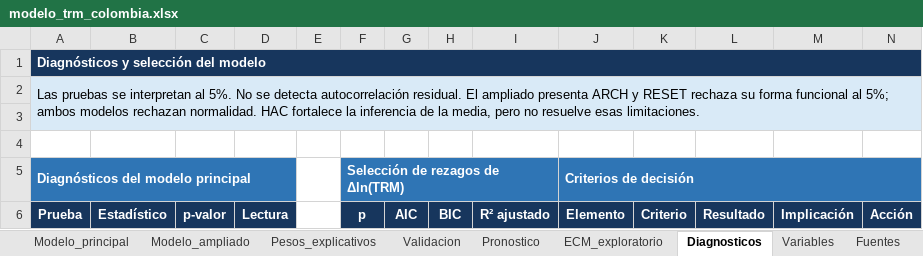
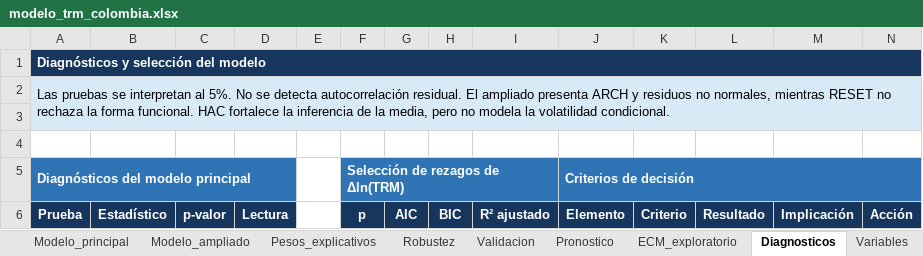
Before and after one commit to JEstebanMejiaV/modelo-trm-colombia, an Excel workbook: deliverables/modelo_trm_colombia.xlsx, sheet Diagnosticos, drawn as a sheet; only a part is shown; values as stored, in another font and other column widths than the file's, no borders; table styles not drawn; the diff names each change by its address in the sheet, - before the commit and + after, or states it on an @@ line.

```diff
--- a/deliverables/modelo_trm_colombia.xlsx (sheet Diagnosticos)
+++ b/deliverables/modelo_trm_colombia.xlsx (sheet Diagnosticos)
+sheet tab: Robustez
-A2 (Prueba): …ARCH y RESET rechaza su forma funcional al 5%; ambos modelos rechazan normalidad. HAC fortalece la inferencia de la media, pero no resuelve esas limitaciones.
+A2 (Prueba): …ARCH y residuos no normales, mientras RESET no rechaza la forma funcional. HAC fortalece la inferencia de la media, pero no modela la volatilidad condicional.
```
Also changed, not shown: sheet Resumen, charts or pictures, 22 other files.
